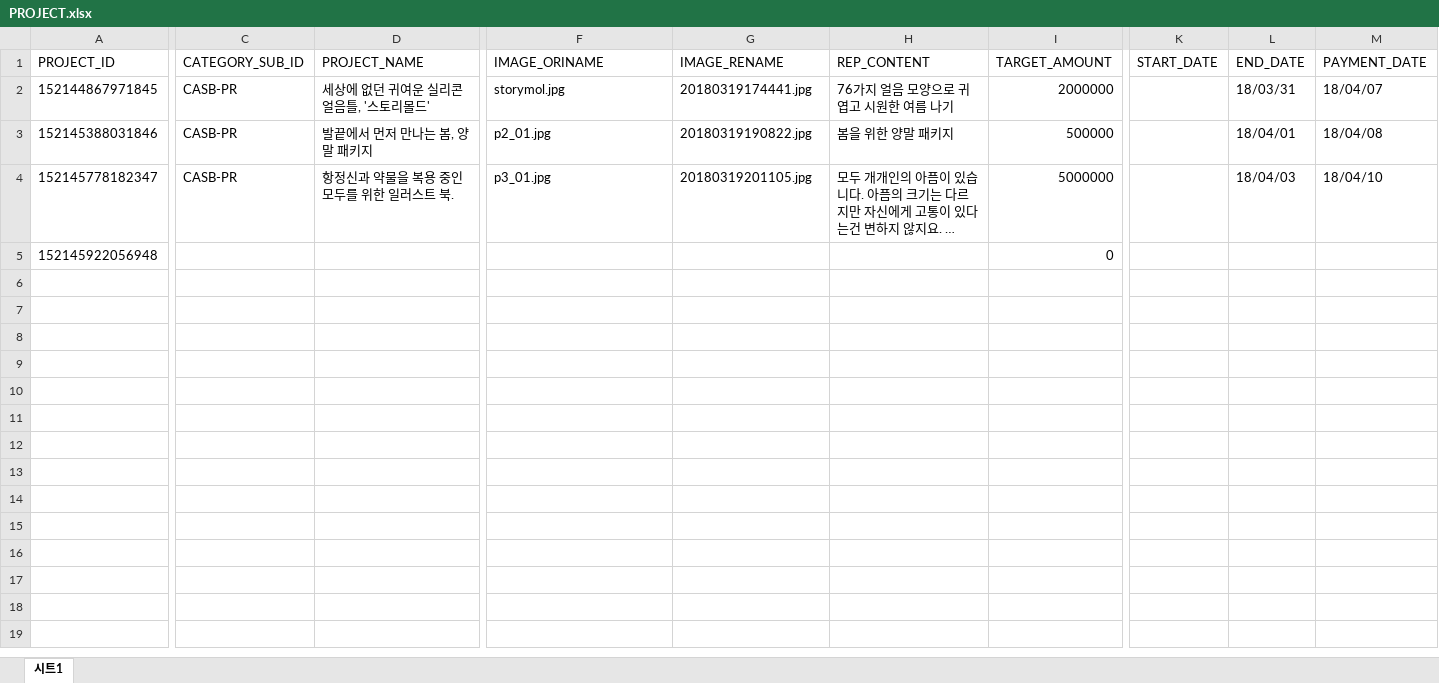
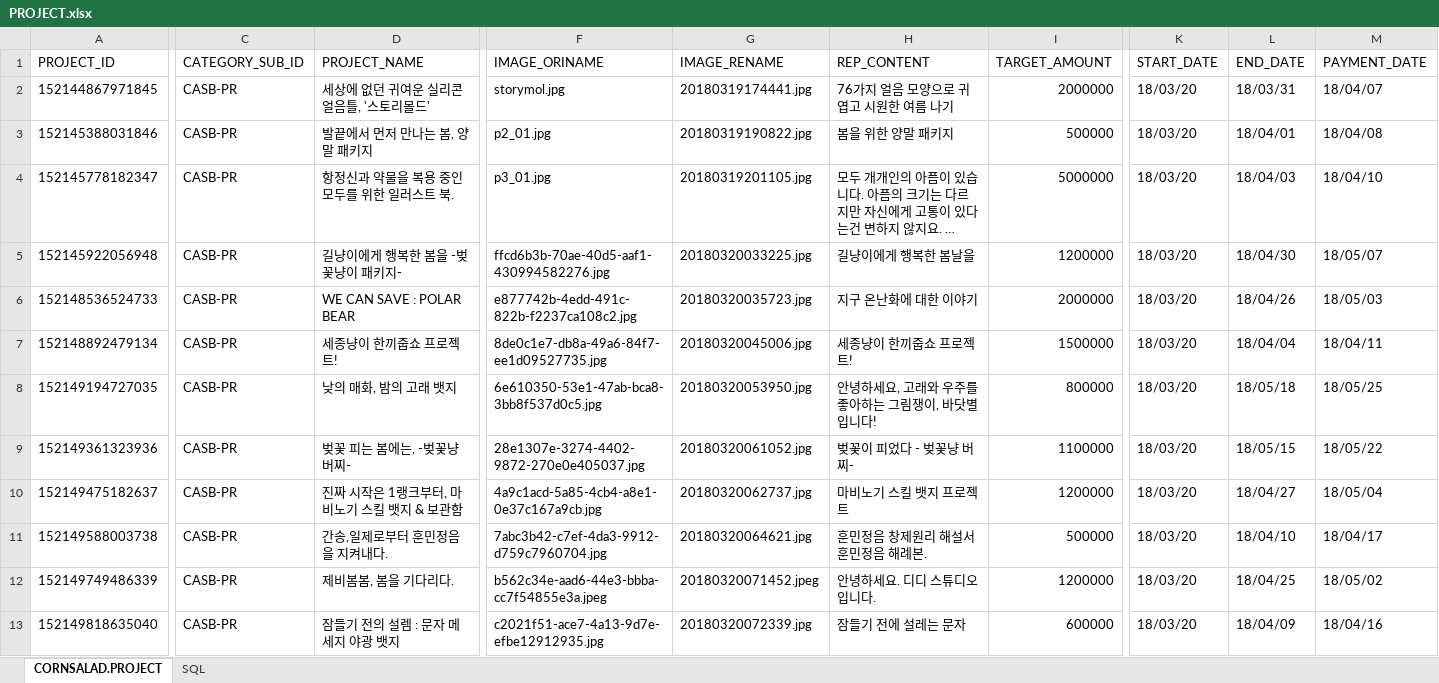
Before and after one commit to lenzefinal/cornsalad, an Excel workbook: finalp/src/main/webapp/resources/db/PROJECT.xlsx, sheet CORNSALAD.PROJECT, drawn as a sheet; only a part is shown, gaps mark what is left out; long unchanged cells end in …; values as stored, in another font and other column widths than the file's, no borders; rows hold the shown columns only; the diff covers the shown part only; the diff names each change by its address in the sheet, - before the commit and + after, or states it on an @@ line.

```diff
--- a/finalp/src/main/webapp/resources/db/PROJECT.xlsx (sheet CORNSALAD.PROJECT)
+++ b/finalp/src/main/webapp/resources/db/PROJECT.xlsx (sheet CORNSALAD.PROJECT)
-sheet tab: 시트1
+sheet tab: CORNSALAD.PROJECT
+sheet tab: SQL
-K2:K5 (START_DATE): (empty)
+K2:K5 (START_DATE): 18/03/20
-C5 (CATEGORY_SUB_ID): (empty)
+C5 (CATEGORY_SUB_ID): CASB-PR
-D5 (PROJECT_NAME): (empty)
+D5 (PROJECT_NAME): 길냥이에게 행복한 봄을 -벚꽃냥이 패키지-
-F5 (IMAGE_ORINAME): (empty)
+F5 (IMAGE_ORINAME): ffcd6b3b-70ae-40d5-aaf1-430994582276.jpg
-G5 (IMAGE_RENAME): (empty)
+G5 (IMAGE_RENAME): 20180320033225.jpg
-H5 (REP_CONTENT): (empty)
+H5 (REP_CONTENT): 길냥이에게 행복한 봄날을
-I5 (TARGET_AMOUNT): 0
+I5 (TARGET_AMOUNT): 1200000
-L5 (END_DATE): (empty)
+L5 (END_DATE): 18/04/30
-M5 (PAYMENT_DATE): (empty)
+M5 (PAYMENT_DATE): 18/05/07
+row 6: 152148536524733 | CASB-PR | WE CAN SAVE : POLAR BEAR | e877742b-4edd-491c-822b-f2237ca108c2.jpg | 20180320035723.jpg | 지구 온난화에 대한 이야기 | 2000000 | 18/03/20 | 18/04/26 | 18/05/03
+row 7: 152148892479134 | CASB-PR | 세종냥이 한끼줍쇼 프로젝트! | 8de0c1e7-db8a-49a6-84f7-ee1d09527735.jpg | 20180320045006.jpg | 세종냥이 한끼줍쇼 프로젝트! | 1500000 | 18/03/20 | 18/04/04 | 18/04/11
+row 8: 152149194727035 | CASB-PR | 낮의 매화, 밤의 고래 뱃지 | 6e610350-53e1-47ab-bca8-3bb8f537d0c5.jpg | 20180320053950.jpg | 안녕하세요, 고래와 우주를 좋아하는 그림쟁이, 바닷별입니다! | 800000 | 18/03/20 | 18/05/18 | 18/05/25
+row 9: 152149361323936 | CASB-PR | 벚꽃 피는 봄에는, -벚꽃냥 버찌- | 28e1307e-3274-4402-9872-270e0e405037.jpg | 20180320061052.jpg | 벚꽃이 피었다 - 벚꽃냥 버찌- | 1100000 | 18/03/20 | 18/05/15 | 18/05/22
+row 10: 152149475182637 | CASB-PR | 진짜 시작은 1랭크부터, 마비노기 스킬 뱃지 & 보관함 | 4a9c1acd-5a85-4cb4-a8e1-0e37c167a9cb.jpg | 20180320062737.jpg | 마비노기 스킬 뱃지 프로젝트 | 1200000 | 18/03/20 | 18/04/27 | 18/05/04
+row 11: 152149588003738 | CASB-PR | 간송,일제로부터 훈민정음을 지켜내다. | 7abc3b42-c7ef-4da3-9912-d759c7960704.jpg | 20180320064621.jpg | 훈민정음 창제원리 해설서 훈민정음 해례본. | 500000 | 18/03/20 | 18/04/10 | 18/04/17
+row 12: 152149749486339 | CASB-PR | 제비봄봄, 봄을 기다리다. | b562c34e-aad6-44e3-bbba-cc7f54855e3a.jpeg | 20180320071452.jpeg | 안녕하세요. 디디 스튜디오 입니다. | 1200000 | 18/03/20 | 18/04/25 | 18/05/02
+row 13: 152149818635040 | CASB-PR | 잠들기 전의 설렘 : 문자 메세지 야광 뱃지 | c2021f51-ace7-4a13-9d7e-efbe12912935.jpg | 20180320072339.jpg | 잠들기 전에 설레는 문자 | 600000 | 18/03/20 | 18/04/09 | 18/04/16
```
Also changed, not shown: 1 edited cell elsewhere in this sheet, finalp/src/main/webapp/resources/db/GIFT.xlsx, finalp/src/main/webapp/resources/db/ITEM.xlsx, 4 other files.
